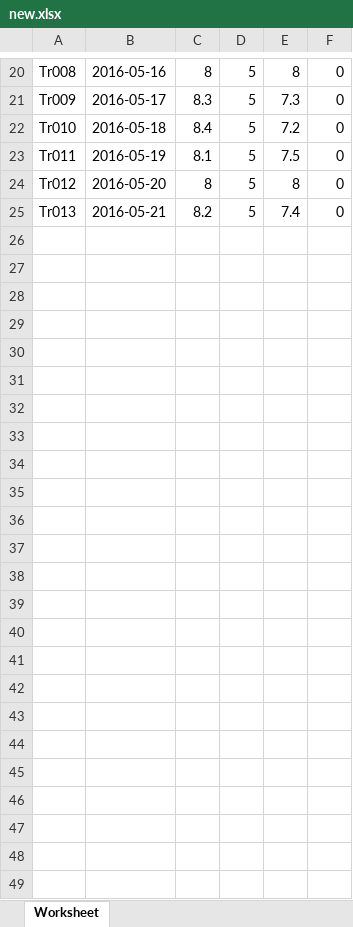
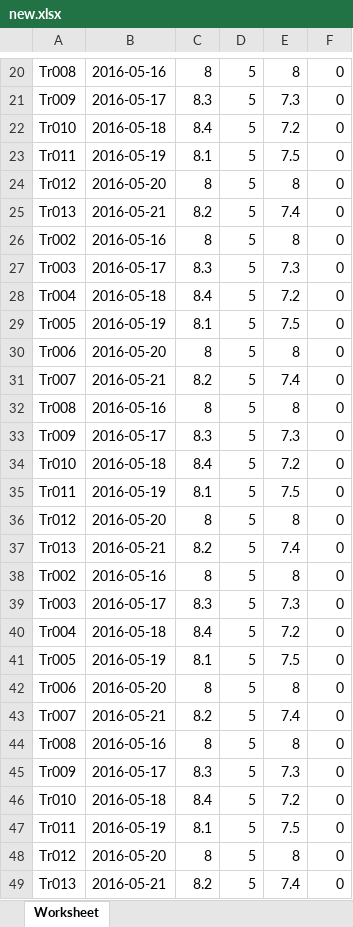
Before and after one commit to sajithaliyanage/Team-IGNIS, an Excel workbook: view/site/new.xlsx, sheet Worksheet, drawn as a sheet; only a part is shown, gaps mark what is left out; values as stored, in another font and other column widths than the file's, no borders; the diff names each change by its address in the sheet, - before the commit and + after, or states it on an @@ line.

```diff
--- a/view/site/new.xlsx (sheet Worksheet)
+++ b/view/site/new.xlsx (sheet Worksheet)
+row 26: Tr002 | 2016-05-16 | 8 | 5 | 8 | 0
+row 27: Tr003 | 2016-05-17 | 8.3 | 5 | 7.3 | 0
+row 28: Tr004 | 2016-05-18 | 8.4 | 5 | 7.2 | 0
+row 29: Tr005 | 2016-05-19 | 8.1 | 5 | 7.5 | 0
+row 30: Tr006 | 2016-05-20 | 8 | 5 | 8 | 0
+row 31: Tr007 | 2016-05-21 | 8.2 | 5 | 7.4 | 0
+row 32: Tr008 | 2016-05-16 | 8 | 5 | 8 | 0
+row 33: Tr009 | 2016-05-17 | 8.3 | 5 | 7.3 | 0
+row 34: Tr010 | 2016-05-18 | 8.4 | 5 | 7.2 | 0
+row 35: Tr011 | 2016-05-19 | 8.1 | 5 | 7.5 | 0
+row 36: Tr012 | 2016-05-20 | 8 | 5 | 8 | 0
+row 37: Tr013 | 2016-05-21 | 8.2 | 5 | 7.4 | 0
+row 38: Tr002 | 2016-05-16 | 8 | 5 | 8 | 0
+row 39: Tr003 | 2016-05-17 | 8.3 | 5 | 7.3 | 0
+row 40: Tr004 | 2016-05-18 | 8.4 | 5 | 7.2 | 0
+row 41: Tr005 | 2016-05-19 | 8.1 | 5 | 7.5 | 0
+row 42: Tr006 | 2016-05-20 | 8 | 5 | 8 | 0
+row 43: Tr007 | 2016-05-21 | 8.2 | 5 | 7.4 | 0
+row 44: Tr008 | 2016-05-16 | 8 | 5 | 8 | 0
+row 45: Tr009 | 2016-05-17 | 8.3 | 5 | 7.3 | 0
+row 46: Tr010 | 2016-05-18 | 8.4 | 5 | 7.2 | 0
+row 47: Tr011 | 2016-05-19 | 8.1 | 5 | 7.5 | 0
+row 48: Tr012 | 2016-05-20 | 8 | 5 | 8 | 0
+row 49: Tr013 | 2016-05-21 | 8.2 | 5 | 7.4 | 0
```
Also changed, not shown: 3 other files.
